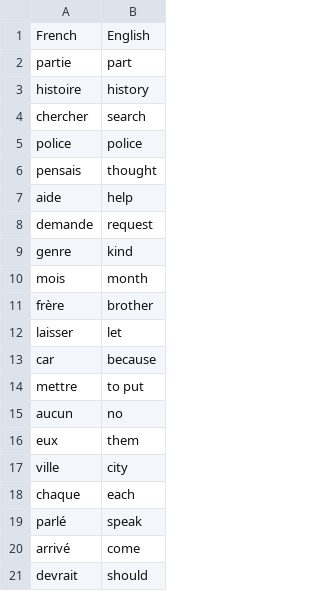
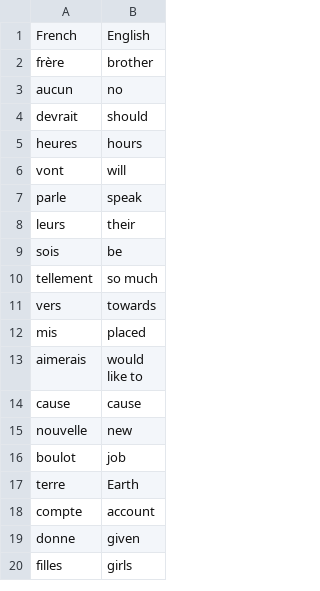
Before and after one commit to Afeez-Ola/flash-card-project, a CSV file: data/french_words.csv, drawn as a sheet; only a part is shown; the shorter side is filled out with more unchanged rows; the diff covers the shown part only; the diff names each change by its address in the sheet, - before the commit and + after, or states it on an @@ line.

Commit message:
1. When the user presses on the ✅ button, it means that they know the current word on the flashcard and that word should be removed from the list of words that might come up.
e.g. If french_words.csv had only 3 records:

chaque,each
parlé,speak
arrivé,come
After the user has seen parlé,speak  it should be removed from the list of words that can come up again.

2. The updated data should be saved to a new file called words_to_learn.csv

```diff
--- a/data/french_words.csv
+++ b/data/french_words.csv
-row 2: partie | part
-row 3: histoire | history
-row 4: chercher | search
-row 5: police | police
-row 6: pensais | thought
-row 7: aide | help
-row 8: demande | request
-row 9: genre | kind
-row 10: mois | month
-row 12: laisser | let
-row 13: car | because
-row 14: mettre | to put
-row 16: eux | them
-row 17: ville | city
-row 18: chaque | each
-row 19: parlé | speak
-row 20: arrivé | come
```
Also changed, not shown: 60 removed rows elsewhere in this file, 1 other file.
